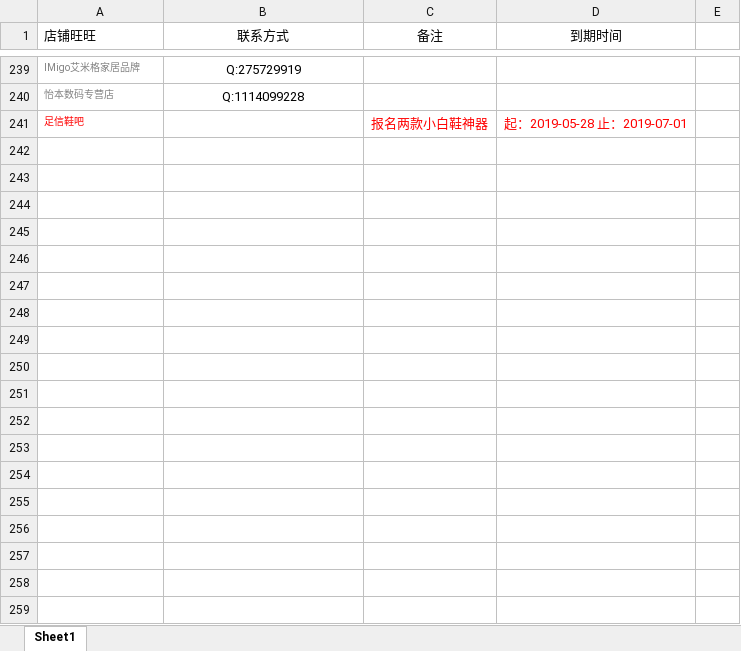
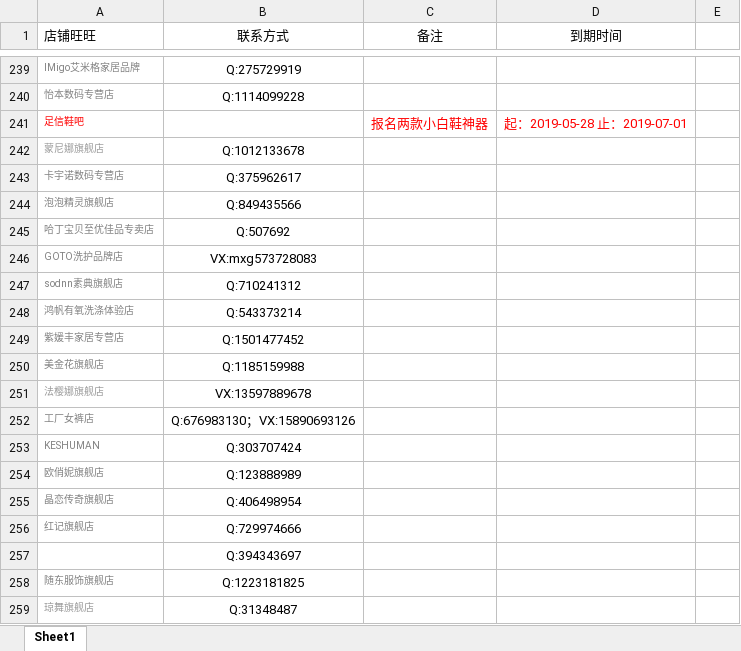
Before and after one commit to OriginalLucieN/T_KStation, an Excel workbook: talkLine.xlsx, sheet Sheet1, drawn as a sheet; only a part is shown, gaps mark what is left out; values as stored, in another font and other column widths than the file's, no borders; the diff names each change by its address in the sheet, - before the commit and + after, or states it on an @@ line.

```diff
--- a/talkLine.xlsx (sheet Sheet1)
+++ b/talkLine.xlsx (sheet Sheet1)
+row 242: 蒙尼娜旗舰店 | Q:1012133678
+row 243: 卡宇诺数码专营店 | Q:375962617
+row 244: 泡泡精灵旗舰店 | Q:849435566
+row 245: 哈丁宝贝至优佳品专卖店 | Q:507692
+row 246: GOTO洗护品牌店 | VX:mxg573728083
+row 247: sodnn素典旗舰店 | Q:710241312
+row 248: 鸿帆有氧洗涤体验店 | Q:543373214
+row 249: 紫媛丰家居专营店 | Q:1501477452
+row 250: 美金花旗舰店 | Q:1185159988
+row 251: 法樱娜旗舰店 | VX:13597889678
+row 252: 工厂女裤店 | Q:676983130；VX:15890693126
+row 253: KESHUMAN | Q:303707424
+row 254: 欧俏妮旗舰店 | Q:123888989
+row 255: 晶恋传奇旗舰店 | Q:406498954
+row 256: 红记旗舰店 | Q:729974666
+row 257:  | Q:394343697
+row 258: 随东服饰旗舰店 | Q:1223181825
+row 259: 琼舞旗舰店 | Q:31348487
```
Also changed, not shown: 2 other files.
